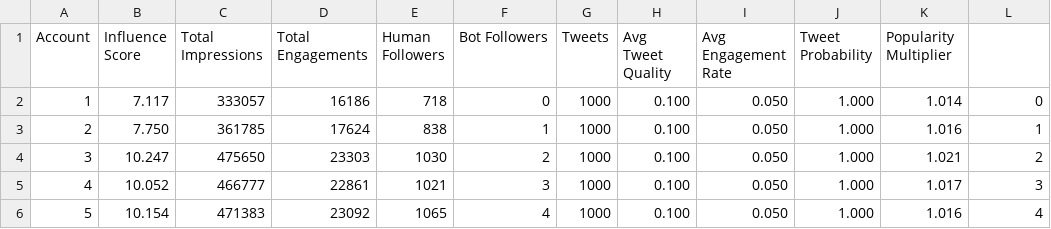
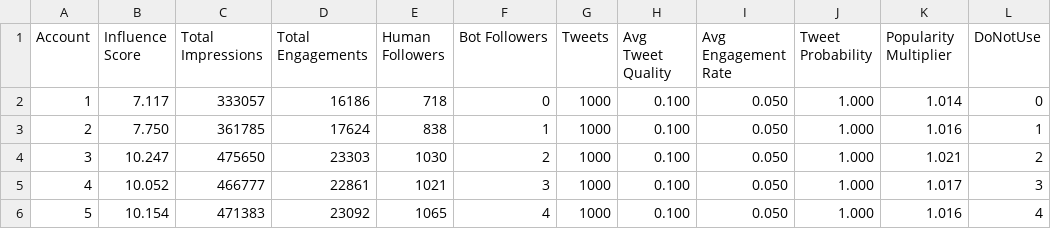
Before and after one commit to arj0819/CSci445, a CSV file: TwitterSim/dataFocusBot-BotsBy1.csv, drawn as a sheet; only a part is shown.

Commit message:
Build: Fixes the Main program from adding the extra column at the end of output, data files were renamed with extra column called DoNotUse instead of re-running the simulation 100 times for each again

```diff
--- a/TwitterSim/dataFocusBot-BotsBy1.csv
+++ b/TwitterSim/dataFocusBot-BotsBy1.csv
@@ -1,2 +1,2 @@
-Account,Influence Score,Total Impressions,Total Engagements,Human Followers,Bot Followers,Tweets,Avg Tweet Quality,Avg Engagement Rate,Tweet Probability,Popularity Multiplier
+Account,Influence Score,Total Impressions,Total Engagements,Human Followers,Bot Followers,Tweets,Avg Tweet Quality,Avg Engagement Rate,Tweet Probability,Popularity Multiplier,DoNotUse
 1,7.117,333057,16186,718,0,1000,0.100,0.050,1.000,1.014,0
```
Also changed, not shown: TwitterSim/dataFocusBot-BotsBy10.csv, TwitterSim/dataFocusBot-BotsBy100.csv, 2 other files.
